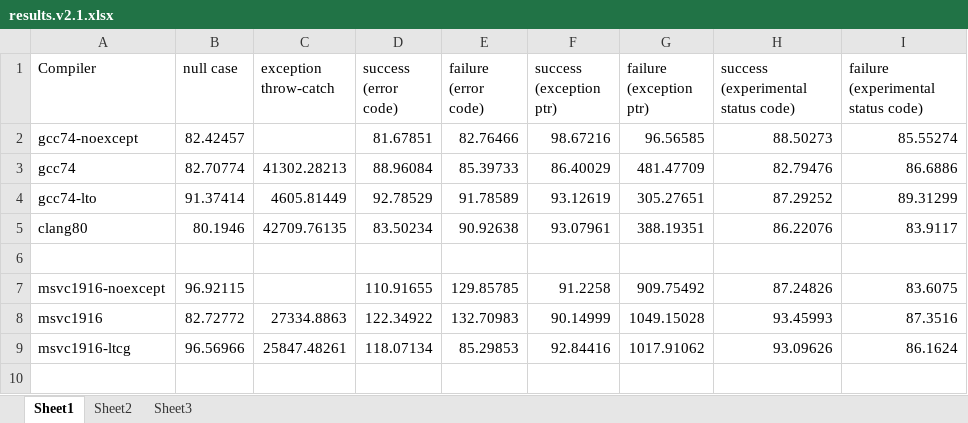
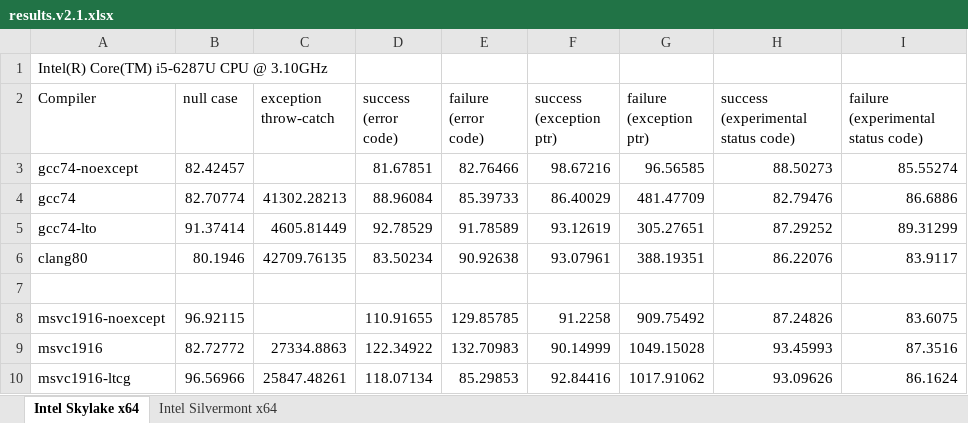
Before and after one commit to ned14/outcome, an Excel workbook: benchmark/results.v2.1.xlsx, sheet Intel Skylake x64, drawn as a sheet; values as stored, in another font and other column widths than the file's, no borders; charts and pictures not drawn; the diff names each change by its address in the sheet, - before the commit and + after, or states it on an @@ line.

```diff
--- a/benchmark/results.v2.1.xlsx (sheet Intel Skylake x64)
+++ b/benchmark/results.v2.1.xlsx (sheet Intel Skylake x64)
-sheet tab: Sheet1
+sheet tab: Intel Skylake x64
-sheet tab: Sheet2
-sheet tab: Sheet3
+sheet tab: Intel Silvermont x64
+row 1: Intel(R) Core(TM) i5-6287U CPU @ 3.10GHz
```
Also changed, not shown: charts or pictures, 4 other files.
